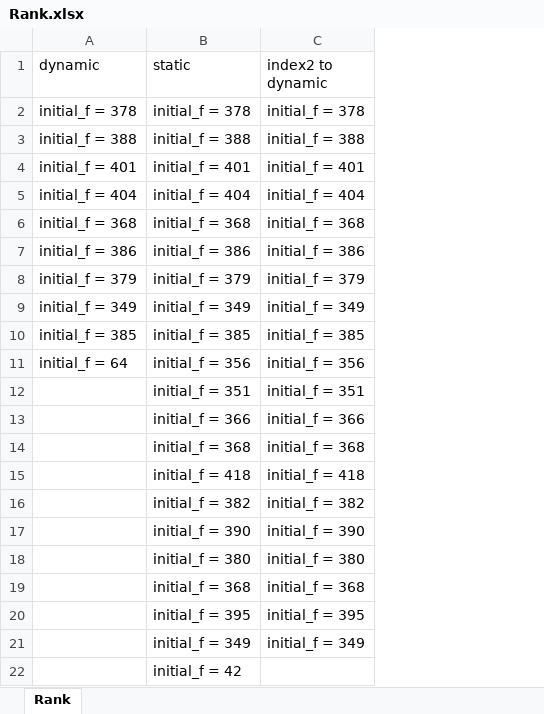
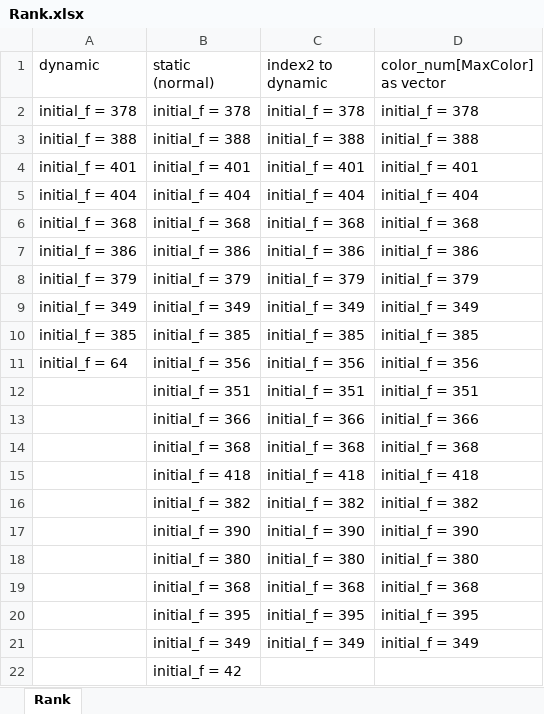
Before and after one commit to ssfc/npbenchmark, an Excel workbook: npbenchmark-main/SDK.PCP/Rank.xlsx, sheet Rank, drawn as a sheet; values as stored, in another font and other column widths than the file's, no borders; the diff names each change by its address in the sheet, - before the commit and + after, or states it on an @@ line.

Commit message:
Update Rank.xlsx

```diff
--- a/npbenchmark-main/SDK.PCP/Rank.xlsx (sheet Rank)
+++ b/npbenchmark-main/SDK.PCP/Rank.xlsx (sheet Rank)
+column D (color_num[MaxColor] as vector), rows 2-21: initial_f = 378 | initial_f = 388 | initial_f = 401 | initial_f = 404 | initial_f = 368 | initial_f = 386 | initial_f = 379 | initial_f = 349 | initial_f = 385 | initial_f = 356 | initial_f = 351 | initial_f = 366 | initial_f = 368 | initial_f = 418 | initial_f = 382 | initial_f = 390 | initial_f = 380 | initial_f = 368 | initial_f = 395 | initial_f = 349
-B1: static
+B1: static (normal)
```
